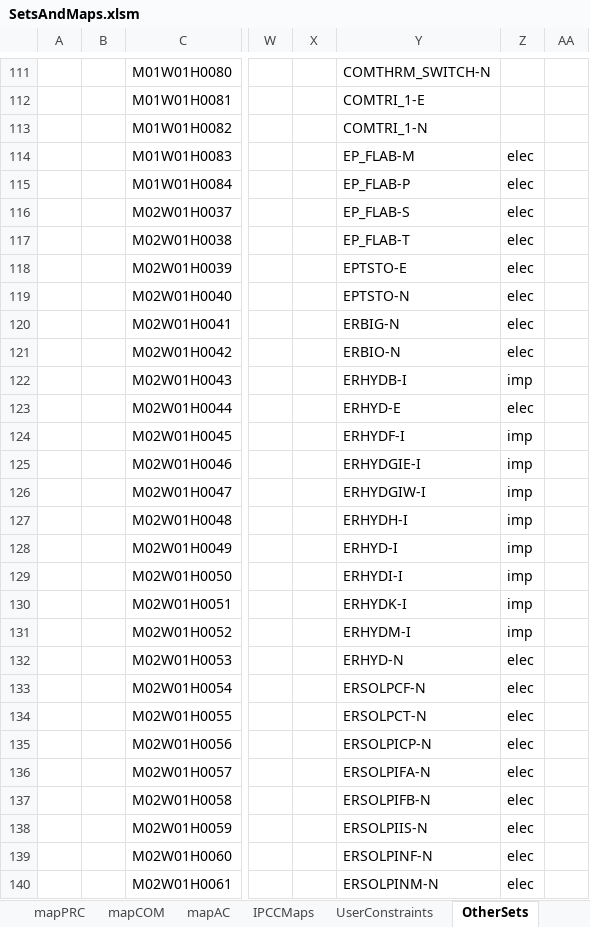
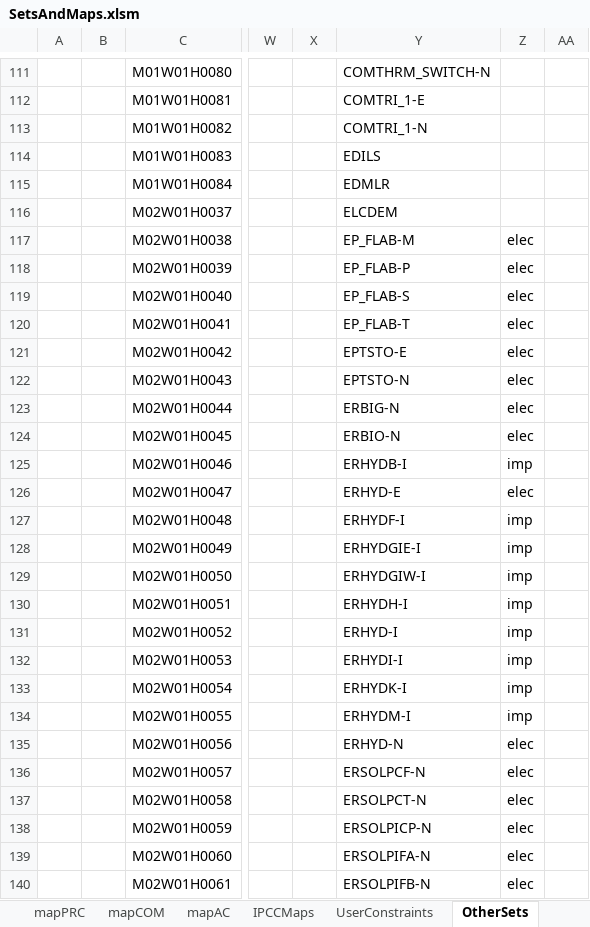
Before and after one commit to brunomerven/SATIMGE_Veda, an Excel workbook: SetsAndMaps/SetsAndMaps.xlsm, sheet OtherSets, drawn as a sheet; only a part is shown, gaps mark what is left out; values as stored, in another font and other column widths than the file's, no borders; conditional formats not drawn; the diff covers the shown part only; the diff names each change by its address in the sheet, - before the commit and + after, or states it on an @@ line.

```diff
--- a/SetsAndMaps/SetsAndMaps.xlsm (sheet OtherSets)
+++ b/SetsAndMaps/SetsAndMaps.xlsm (sheet OtherSets)
-Y114: EP_FLAB-M
+Y114: EDILS
-Z114:Z116: elec
+Z114:Z116: (empty)
-Y115: EP_FLAB-P
+Y115: EDMLR
-Y116: EP_FLAB-S
+Y116: ELCDEM
-Y117: EP_FLAB-T
+Y117: EP_FLAB-M
-Y118: EPTSTO-E
+Y118: EP_FLAB-P
-Y119: EPTSTO-N
+Y119: EP_FLAB-S
-Y120: ERBIG-N
+Y120: EP_FLAB-T
-Y121: ERBIO-N
+Y121: EPTSTO-E
-Y122: ERHYDB-I
+Y122: EPTSTO-N
-Z122: imp
+Z122: elec
-Y123: ERHYD-E
+Y123: ERBIG-N
-Y124: ERHYDF-I
+Y124: ERBIO-N
-Z124: imp
+Z124: elec
-Y125: ERHYDGIE-I
+Y125: ERHYDB-I
-Y126: ERHYDGIW-I
+Y126: ERHYD-E
-Z126: imp
+Z126: elec
-Y127: ERHYDH-I
+Y127: ERHYDF-I
-Y128: ERHYD-I
+Y128: ERHYDGIE-I
-Y129: ERHYDI-I
+Y129: ERHYDGIW-I
-Y130: ERHYDK-I
+Y130: ERHYDH-I
-Y131: ERHYDM-I
+Y131: ERHYD-I
-Y132: ERHYD-N
+Y132: ERHYDI-I
-Z132:Z134: elec
+Z132:Z134: imp
-Y133: ERSOLPCF-N
+Y133: ERHYDK-I
-Y134: ERSOLPCT-N
+Y134: ERHYDM-I
-Y135: ERSOLPICP-N
+Y135: ERHYD-N
-Y136: ERSOLPIFA-N
+Y136: ERSOLPCF-N
-Y137: ERSOLPIFB-N
+Y137: ERSOLPCT-N
-Y138: ERSOLPIIS-N
+Y138: ERSOLPICP-N
-Y139: ERSOLPINF-N
+Y139: ERSOLPIFA-N
-Y140: ERSOLPINM-N
+Y140: ERSOLPIFB-N
```
Also changed, not shown: 2 added rows, 2 removed rows and 1210 edited cells elsewhere in this sheet, sheet Check and Update_PRC, sheet Check and Update_COM, sheet mapPRC, sheet mapCOM, formulas that keep their value, hidden cells, SubRes_TMPL/SubRES_GreenExports.xlsx, suppxls/Scen_UC_IIS.xlsx, 2 other files.
